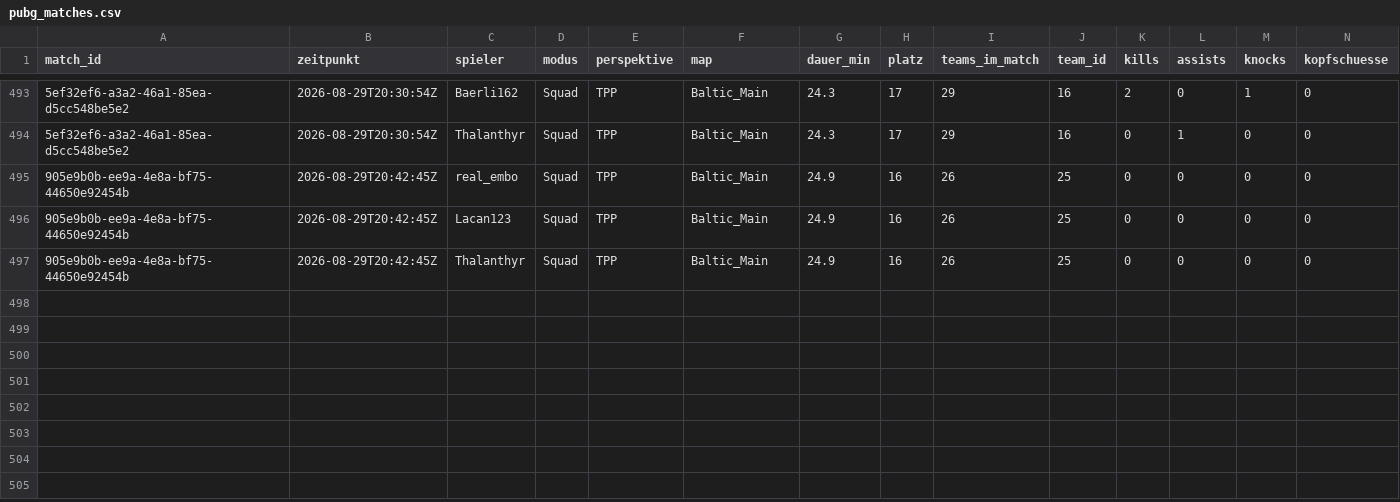
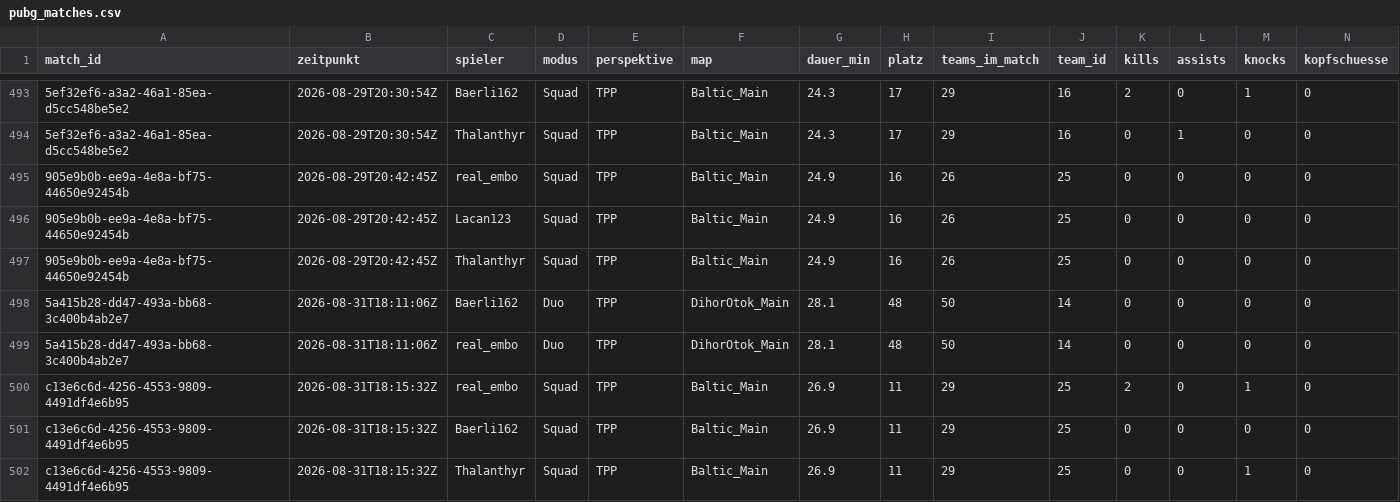
Before and after one commit to realembo88/S-404, a CSV file: pubg_matches.csv, drawn as a sheet; only a part is shown, gaps mark what is left out; rows hold the shown columns only; the diff names each change by its address in the sheet, - before the commit and + after, or states it on an @@ line.

```diff
--- a/pubg_matches.csv
+++ b/pubg_matches.csv
+row 498: 5a415b28-dd47-493a-bb68-3c400b4ab2e7 | 2026-08-31T18:11:06Z | Baerli162 | Duo | TPP | DihorOtok_Main | 28.1 | 48 | 50 | 14 | 0 | 0 | 0 | 0
+row 499: 5a415b28-dd47-493a-bb68-3c400b4ab2e7 | 2026-08-31T18:11:06Z | real_embo | Duo | TPP | DihorOtok_Main | 28.1 | 48 | 50 | 14 | 0 | 0 | 0 | 0
+row 500: c13e6c6d-4256-4553-9809-4491df4e6b95 | 2026-08-31T18:15:32Z | real_embo | Squad | TPP | Baltic_Main | 26.9 | 11 | 29 | 25 | 2 | 0 | 1 | 0
+row 501: c13e6c6d-4256-4553-9809-4491df4e6b95 | 2026-08-31T18:15:32Z | Baerli162 | Squad | TPP | Baltic_Main | 26.9 | 11 | 29 | 25 | 0 | 0 | 0 | 0
+row 502: c13e6c6d-4256-4553-9809-4491df4e6b95 | 2026-08-31T18:15:32Z | Thalanthyr | Squad | TPP | Baltic_Main | 26.9 | 11 | 29 | 25 | 0 | 0 | 1 | 0
```
